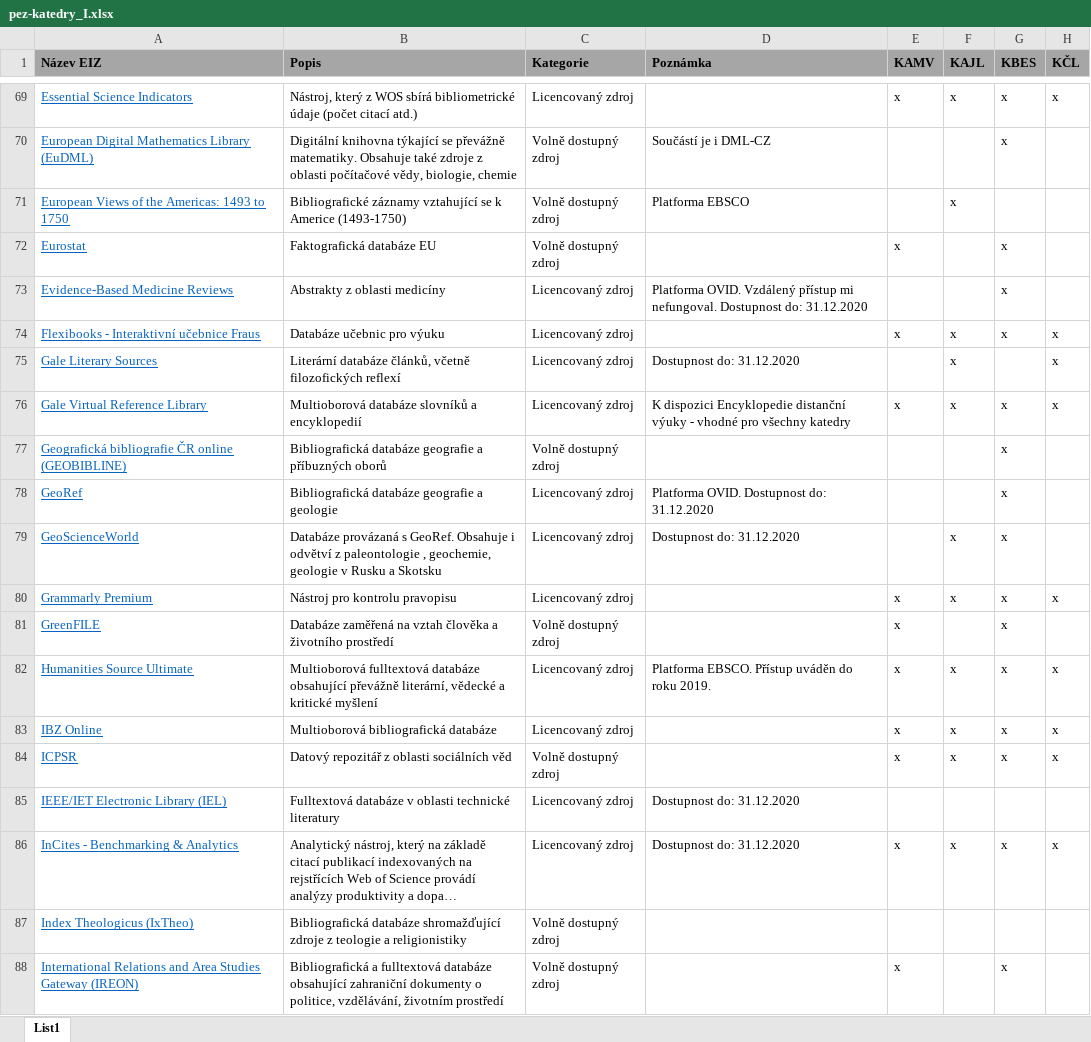
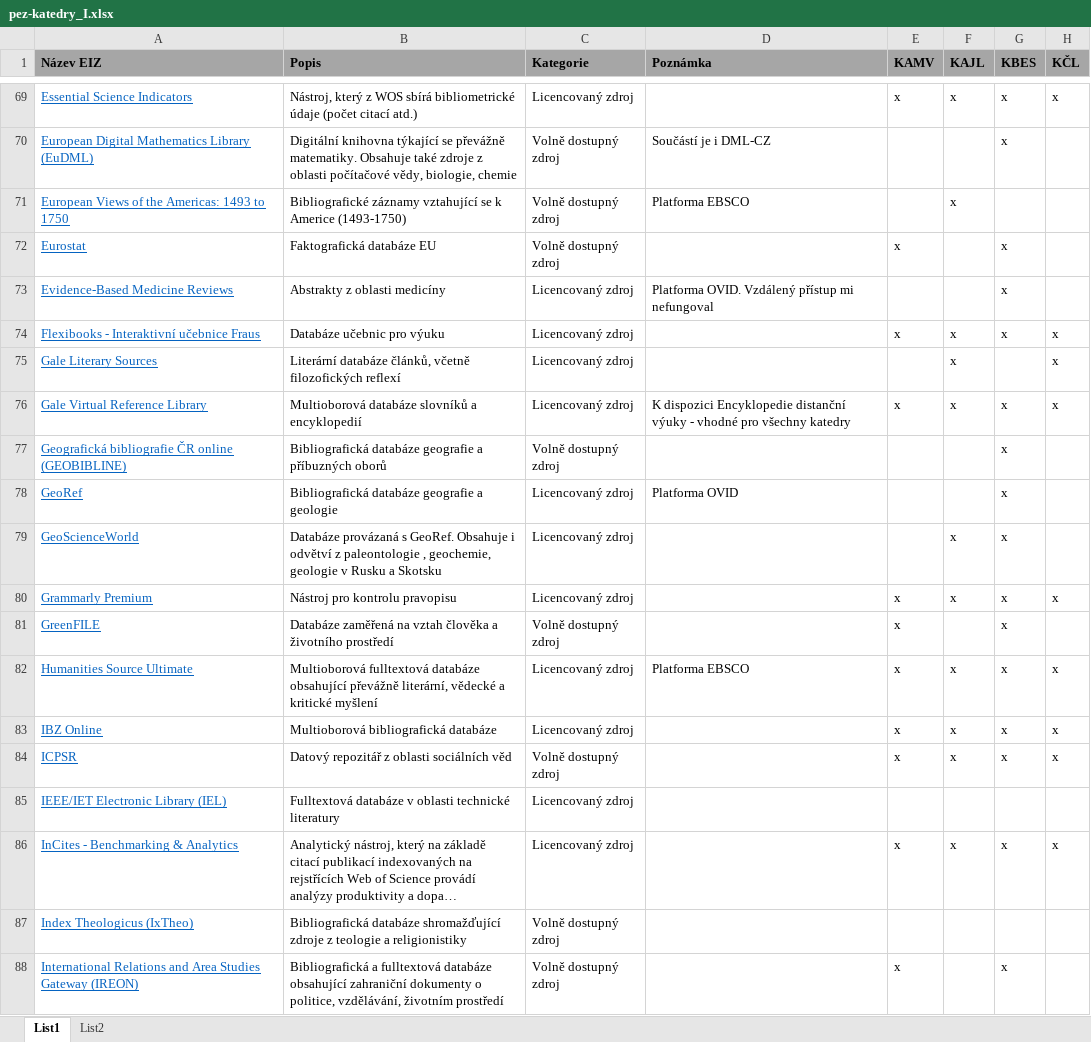
Before and after one commit to Knihovna-PedF-UK/eiz-katedry, an Excel workbook: data/pez-katedry_I.xlsx, sheet List1, drawn as a sheet; only a part is shown, gaps mark what is left out; long unchanged cells end in …; values as stored, in another font and other column widths than the file's, no borders; the diff covers the shown part only; the diff names each change by its address in the sheet, - before the commit and + after, or states it on an @@ line.

Commit message:
updated file

```diff
--- a/data/pez-katedry_I.xlsx (sheet List1)
+++ b/data/pez-katedry_I.xlsx (sheet List1)
+sheet tab: List2
-D73 (Poznámka): …přístup mi nefungoval. Dostupnost do: 31.12.2020
+D73 (Poznámka): …přístup mi nefungoval
-D75 (Poznámka): Dostupnost do: 31.12.2020
+D75 (Poznámka): (empty)
-D78 (Poznámka): Platforma OVID. Dostupnost do: 31.12.2020
+D78 (Poznámka): Platforma OVID
-D79 (Poznámka): Dostupnost do: 31.12.2020
+D79 (Poznámka): (empty)
-D82 (Poznámka): Platforma EBSCO. Přístup uváděn do roku 2019.
+D82 (Poznámka): Platforma EBSCO
-D85:D86 (Poznámka): Dostupnost do: 31.12.2020
+D85:D86 (Poznámka): (empty)
```
Also changed, not shown: 40 edited cells elsewhere in this sheet.
